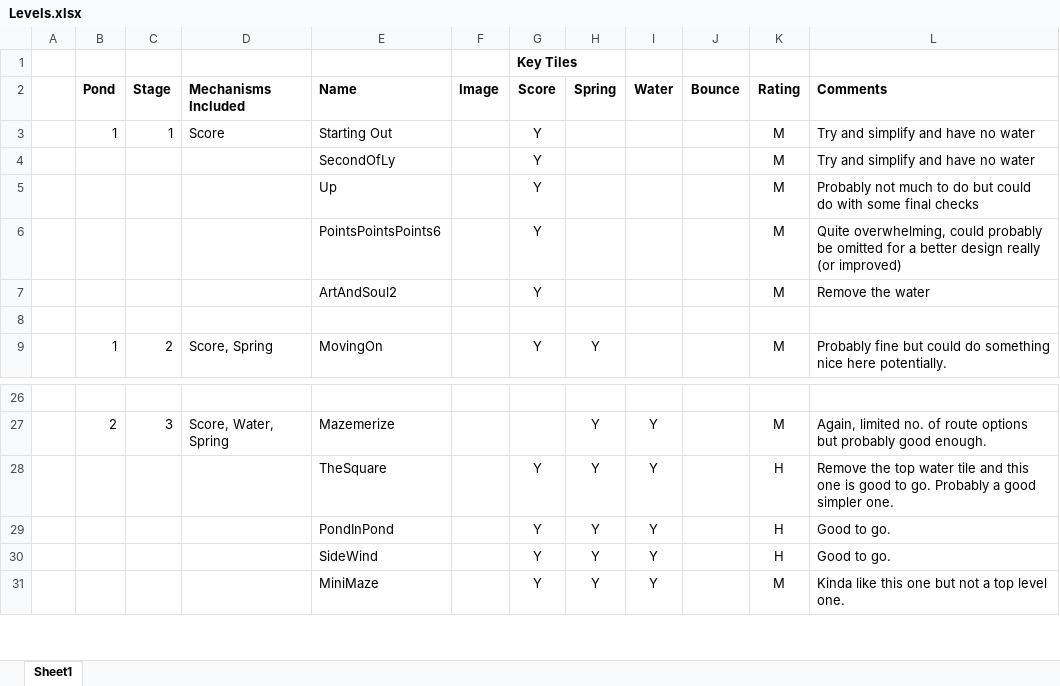
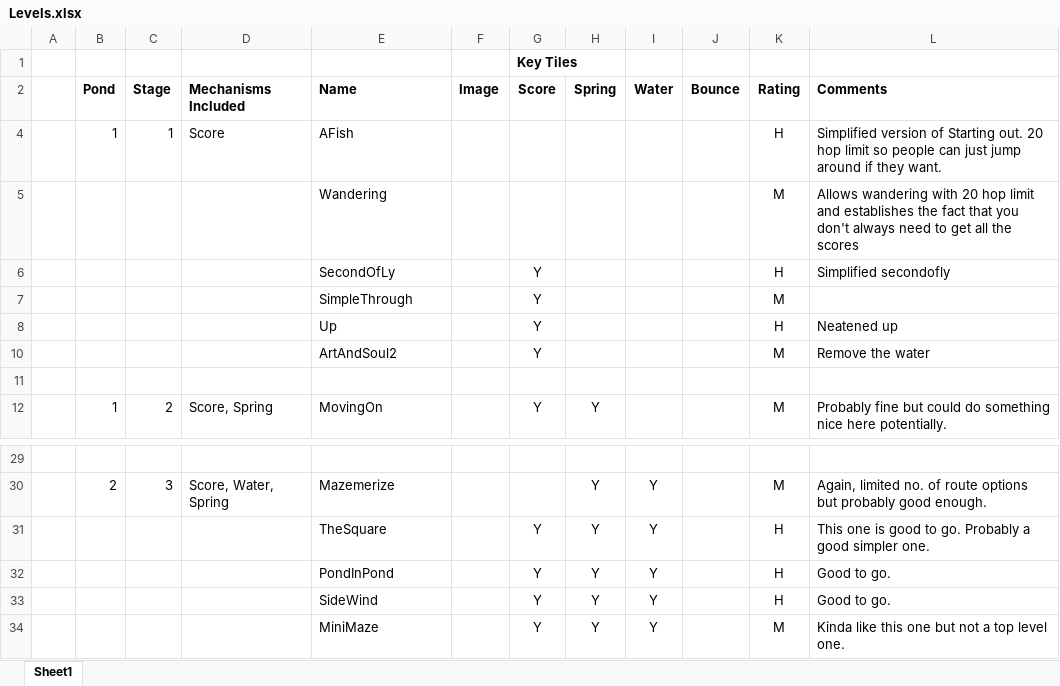
Before and after one commit to madeofst/Hopper, an Excel workbook: .design/Levels.xlsx, sheet Sheet1, drawn as a sheet; only a part is shown, gaps mark what is left out; values as stored, in another font and other column widths than the file's, no borders; charts and pictures and table styles not drawn; removed rows and columns are numbered as before the commit, all else as after; the diff names each change by its address in the sheet, - before the commit and + after, or states it on an @@ line.

Commit message:
add and editing levels plus fixes

```diff
--- a/.design/Levels.xlsx (sheet Sheet1)
+++ b/.design/Levels.xlsx (sheet Sheet1)
@@ row 3 hidden:  | 1 | 1 | Score | Starting Out |  | Y |  |  |  | M | Try and simplify and have no water @@
+row 4:  | 1 | 1 | Score | AFish |  |  |  |  |  | H | Simplified version of Starting out. 20 hop limit so people can just jump around if they want.
+row 5:  |  |  |  | Wandering |  |  |  |  |  | M | Allows wandering with 20 hop limit and establishes the fact that you don't always need to get all the scores
-K6 (Rating): M
+K6 (Rating): H
-L6 (Comments): Try and simplify and have no water
+L6 (Comments): Simplified secondofly
+row 7:  |  |  |  | SimpleThrough |  | Y |  |  |  | M
-K8 (Rating): M
+K8 (Rating): H
-L8 (Comments): Probably not much to do but could do with some final checks
+L8 (Comments): Neatened up
@@ row 6 hidden:  |  |  |  | PointsPointsPoints6 |  | Y |  |  |  | M | Quite overwhelming, could probably be omitted for a better design really (or improved) @@
-L31 (Comments): Remove the top water tile and this one is…
+L31 (Comments): This one is…
```
Also changed, not shown: charts or pictures, 12 other files.
